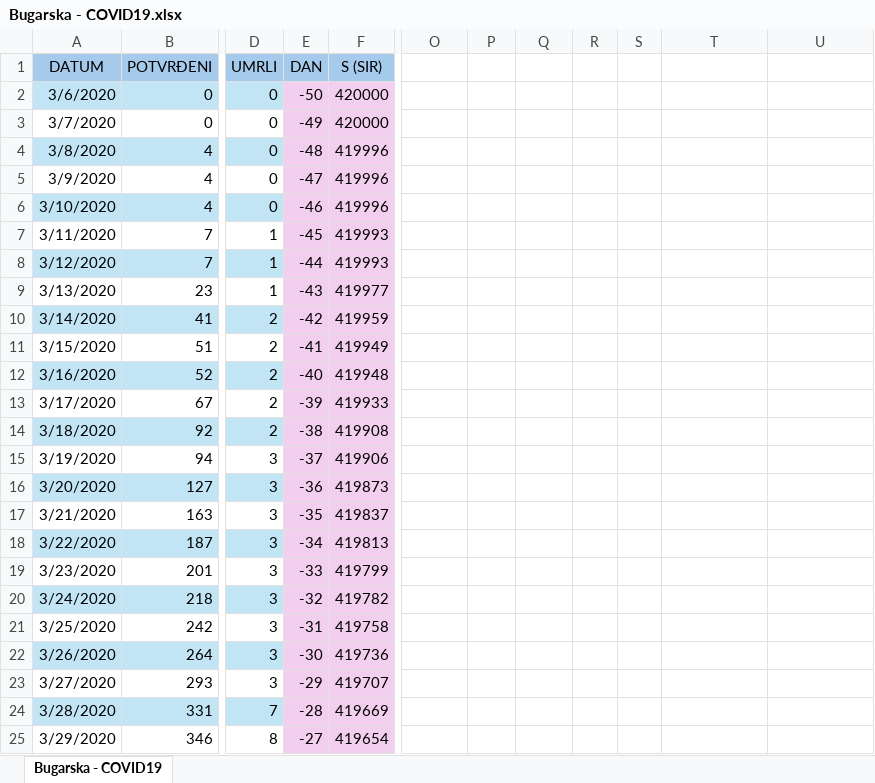
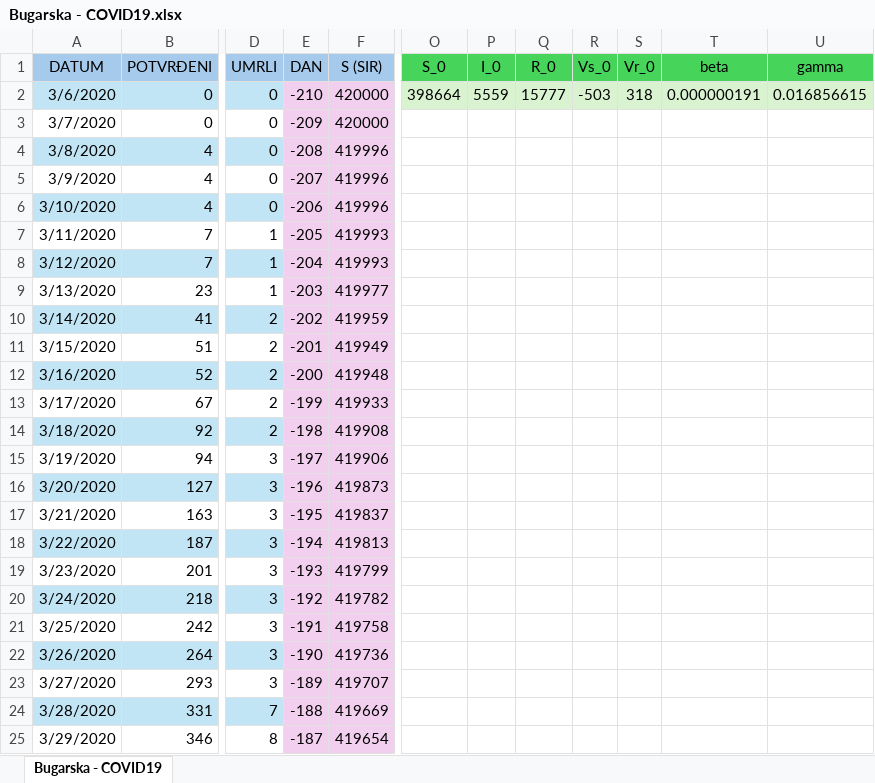
Before and after one commit to FabjanJozic/RF, an Excel workbook: Vjezba4_COVID19/Bugarska - COVID19.xlsx, sheet Bugarska - COVID19, drawn as a sheet; only a part is shown, gaps mark what is left out; values as stored, in another font and other column widths than the file's, no borders; the diff covers the shown part only; the diff names each change by its address in the sheet, - before the commit and + after, or states it on an @@ line.

```diff
--- a/Vjezba4_COVID19/Bugarska - COVID19.xlsx (sheet Bugarska - COVID19)
+++ b/Vjezba4_COVID19/Bugarska - COVID19.xlsx (sheet Bugarska - COVID19)
-O1: (empty)
+O1: S_0
-O1:U1 fill: none
+O1:U1 fill: #47D45A
-P1: (empty)
+P1: I_0
-Q1: (empty)
+Q1: R_0
-R1: (empty)
+R1: Vs_0
-S1: (empty)
+S1: Vr_0
-T1: (empty)
+T1: beta
-U1: (empty)
+U1: gamma
-E2 (DAN): -50
+E2 (DAN): -210
-O2 (S_0): (empty)
+O2 (S_0): 398664
-O2:U2 fill: none
+O2:U2 fill: #D9F2D0
-P2 (I_0): (empty)
+P2 (I_0): 5559
-Q2 (R_0): (empty)
+Q2 (R_0): 15777
-R2 (Vs_0): (empty)
+R2 (Vs_0): -503
-S2 (Vr_0): (empty)
+S2 (Vr_0): 318
-T2 (beta): (empty)
+T2 (beta): 0.000000191
-U2 (gamma): (empty)
+U2 (gamma): 0.016856615
-E3 (DAN): -49
+E3 (DAN): -209
-E4 (DAN): -48
+E4 (DAN): -208
-E5 (DAN): -47
+E5 (DAN): -207
-E6 (DAN): -46
+E6 (DAN): -206
-E7 (DAN): -45
+E7 (DAN): -205
-E8 (DAN): -44
+E8 (DAN): -204
-E9 (DAN): -43
+E9 (DAN): -203
-E10 (DAN): -42
+E10 (DAN): -202
-E11 (DAN): -41
+E11 (DAN): -201
-E12 (DAN): -40
+E12 (DAN): -200
-E13 (DAN): -39
+E13 (DAN): -199
-E14 (DAN): -38
+E14 (DAN): -198
-E15 (DAN): -37
+E15 (DAN): -197
-E16 (DAN): -36
+E16 (DAN): -196
-E17 (DAN): -35
+E17 (DAN): -195
-E18 (DAN): -34
+E18 (DAN): -194
-E19 (DAN): -33
+E19 (DAN): -193
-E20 (DAN): -32
+E20 (DAN): -192
-E21 (DAN): -31
+E21 (DAN): -191
-E22 (DAN): -30
+E22 (DAN): -190
-E23 (DAN): -29
+E23 (DAN): -189
-E24 (DAN): -28
+E24 (DAN): -188
-E25 (DAN): -27
+E25 (DAN): -187
```
Also changed, not shown: 398 edited cells and cell formats elsewhere in this sheet, 2 other files.
